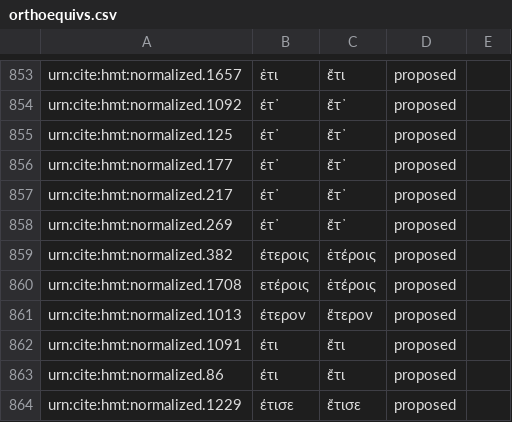
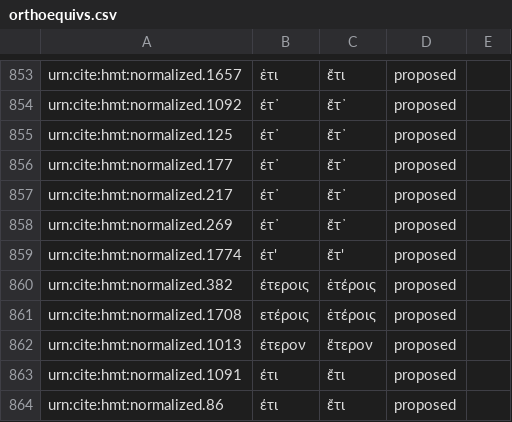
Before and after one commit to homermultitext/byzortho, a CSV file: orthoequivs.csv, drawn as a sheet; only a part is shown, gaps mark what is left out; the shorter side is filled out with more unchanged rows.

Commit message:
Update orthoequivs.csv

```diff
--- a/orthoequivs.csv
+++ b/orthoequivs.csv
@@ -858,2 +858,3 @@ urn:cite:hmt:normalized.217,έτ᾽,ἔτ᾽,proposed,
 urn:cite:hmt:normalized.269,έτ᾽,ἔτ᾽,proposed,
+urn:cite:hmt:normalized.1774,έτ',ἔτ',proposed,
 urn:cite:hmt:normalized.382,έτεροις,ἑτέροις,proposed,
```
